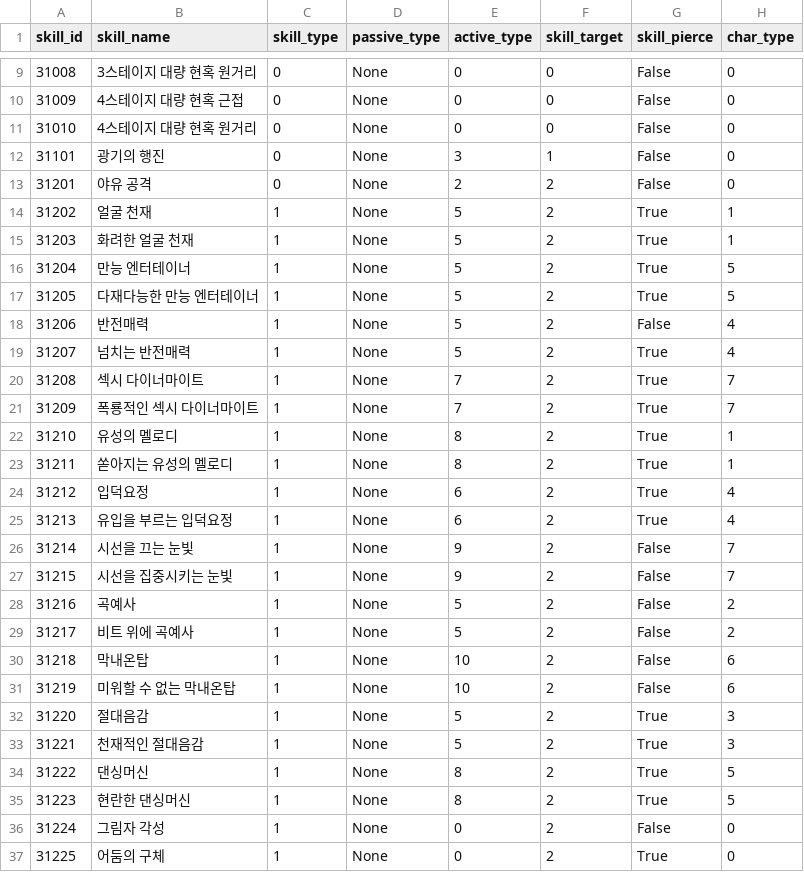
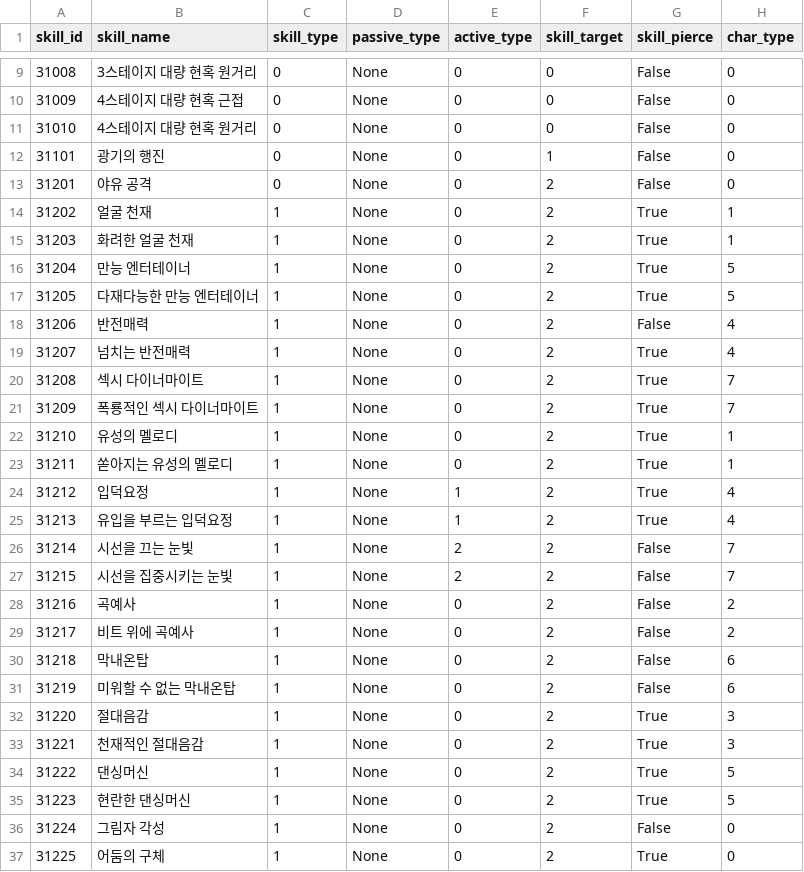
Before and after one commit to HTP31698/HeartStage, a CSV file: HeartStage/Assets/DataTables/SkillTable.csv, drawn as a sheet; only a part is shown, gaps mark what is left out; the diff covers the shown part only; the diff names each change by its address in the sheet, - before the commit and + after, or states it on an @@ line.

```diff
--- a/HeartStage/Assets/DataTables/SkillTable.csv
+++ b/HeartStage/Assets/DataTables/SkillTable.csv
-E12 (active_type): 3
+E12 (active_type): 0
-E13 (active_type): 2
+E13 (active_type): 0
-E14:E19 (active_type): 5
+E14:E19 (active_type): 0
-E20:E21 (active_type): 7
+E20:E21 (active_type): 0
-E22:E23 (active_type): 8
+E22:E23 (active_type): 0
-E24:E25 (active_type): 6
+E24:E25 (active_type): 1
-E26:E27 (active_type): 9
+E26:E27 (active_type): 2
-E28:E29 (active_type): 5
+E28:E29 (active_type): 0
-E30:E31 (active_type): 10
+E30:E31 (active_type): 0
-E32:E33 (active_type): 5
+E32:E33 (active_type): 0
-E34:E35 (active_type): 8
+E34:E35 (active_type): 0
```
Also changed, not shown: 4 edited cells elsewhere in this file, 4 other files.
